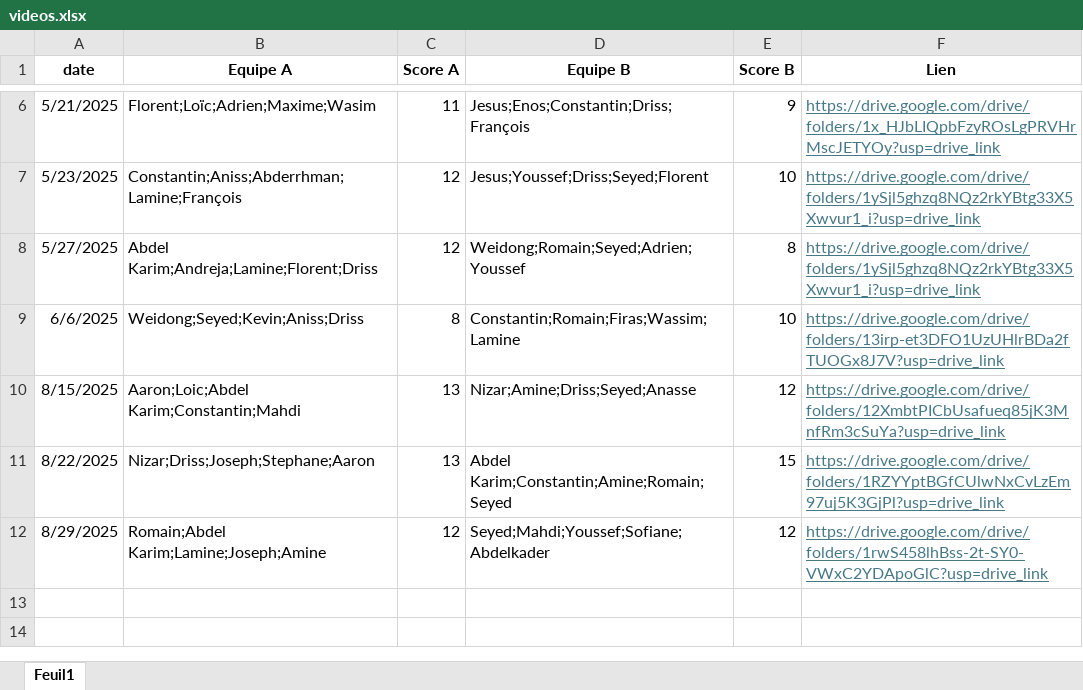
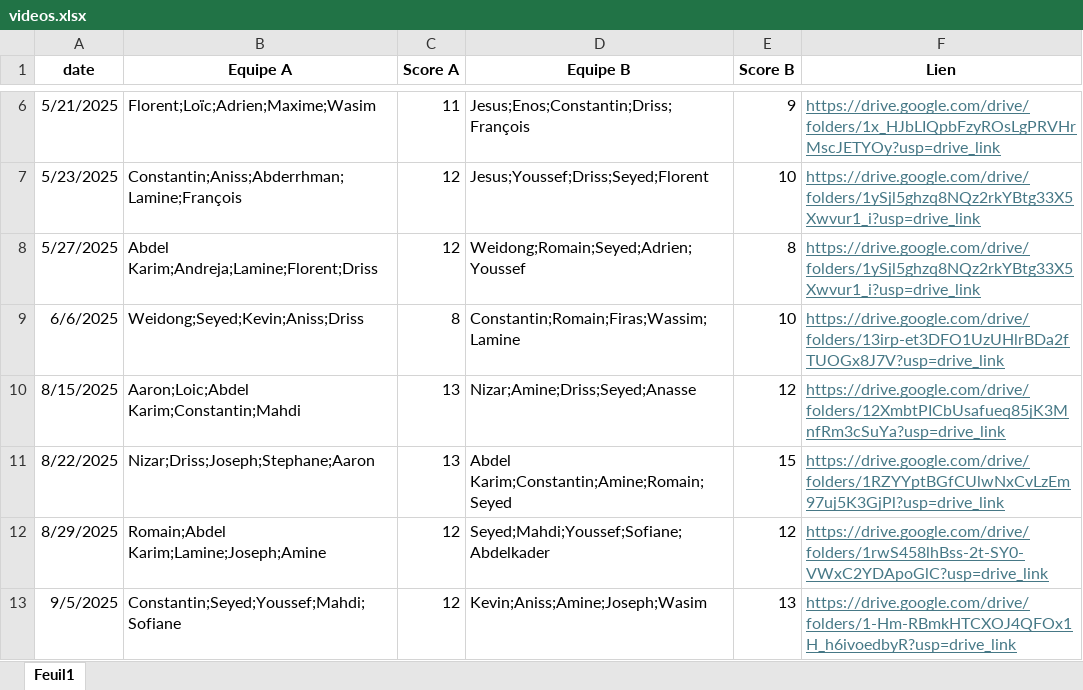
Before and after one commit to cyanoide/DashboardQualityFIVE, an Excel workbook: data/videos.xlsx, sheet Feuil1, drawn as a sheet; only a part is shown, gaps mark what is left out; values as stored, in another font and other column widths than the file's, no borders; the diff names each change by its address in the sheet, - before the commit and + after, or states it on an @@ line.

```diff
--- a/data/videos.xlsx (sheet Feuil1)
+++ b/data/videos.xlsx (sheet Feuil1)
+row 13: 9/5/2025 | Constantin;Seyed;Youssef;Mahdi;Sofiane | 12 | Kevin;Aniss;Amine;Joseph;Wasim | 13 | https://drive.google.com/drive/folders/1-Hm-RBmkHTCXOJ4QFOx1H_h6ivoedbyR?usp=drive_link
```
Also changed, not shown: data/global_stats.xlsx, data/match_timeseries.xlsx, 1 other file.
